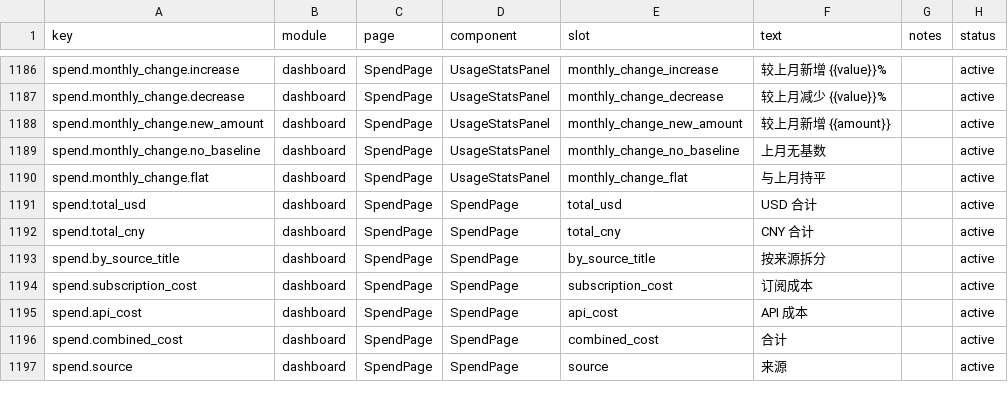
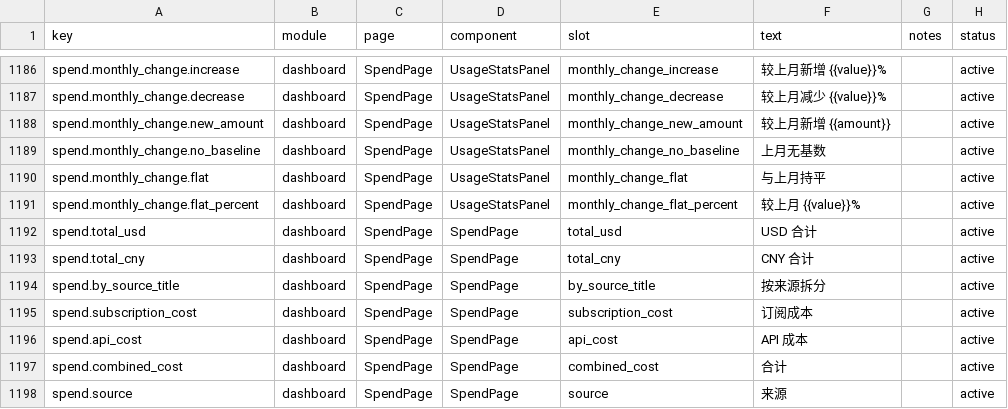
Before and after one commit to muxunson-9677/token-eyes, a CSV file: dashboard/src/content/copy.csv, drawn as a sheet; only a part is shown, gaps mark what is left out.

```diff
--- a/dashboard/src/content/copy.csv
+++ b/dashboard/src/content/copy.csv
@@ -1190,2 +1190,3 @@ spend.monthly_change.no_baseline,dashboard,SpendPage,UsageStatsPanel,monthly_cha
 spend.monthly_change.flat,dashboard,SpendPage,UsageStatsPanel,monthly_change_flat,"与上月持平",,active
+spend.monthly_change.flat_percent,dashboard,SpendPage,UsageStatsPanel,monthly_change_flat_percent,"较上月 {{value}}%",,active
 spend.total_usd,dashboard,SpendPage,SpendPage,total_usd,"USD 合计",,active
```
Also changed, not shown: 20 other files.
